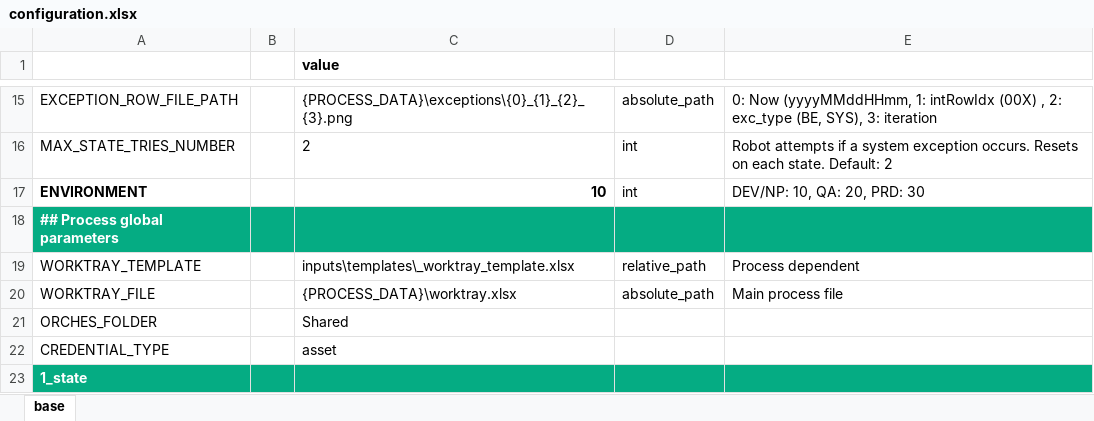
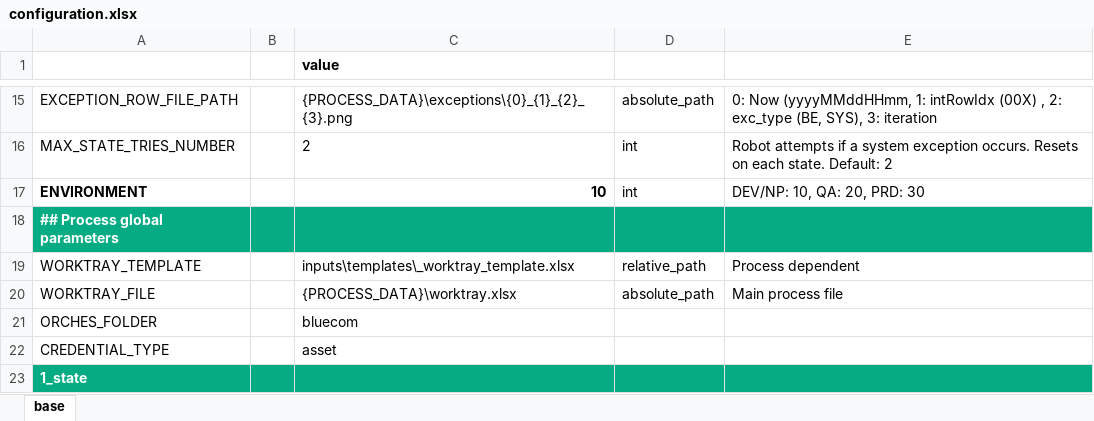
Before and after one commit to mrcuong1402/bluecom_diem_danh, an Excel workbook: configuration.xlsx, sheet base, drawn as a sheet; only a part is shown, gaps mark what is left out; values as stored, in another font and other column widths than the file's, no borders; table styles not drawn; the diff names each change by its address in the sheet, - before the commit and + after, or states it on an @@ line.

```diff
--- a/configuration.xlsx (sheet base)
+++ b/configuration.xlsx (sheet base)
-C21 (value): Shared
+C21 (value): bluecom
```
Also changed, not shown: 2 other files.
